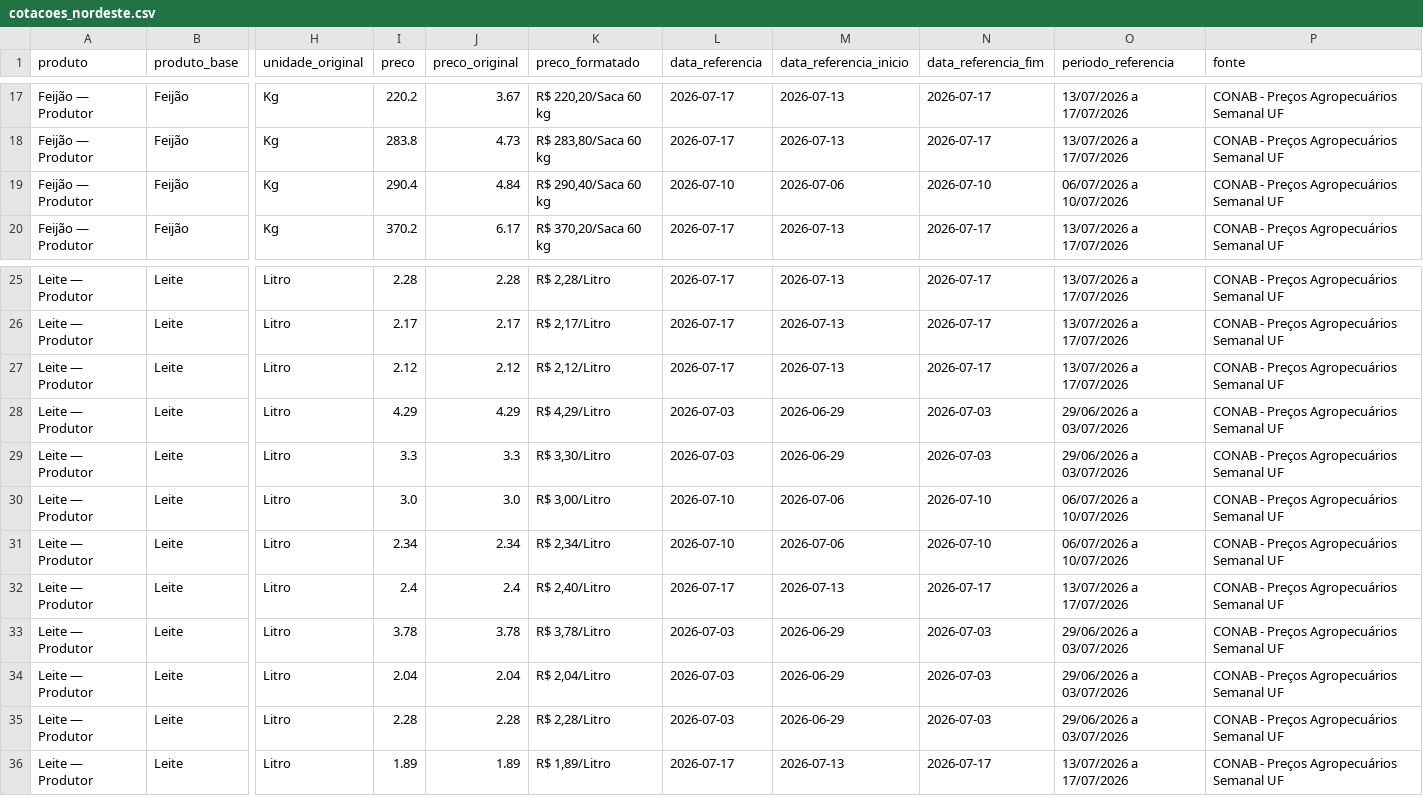
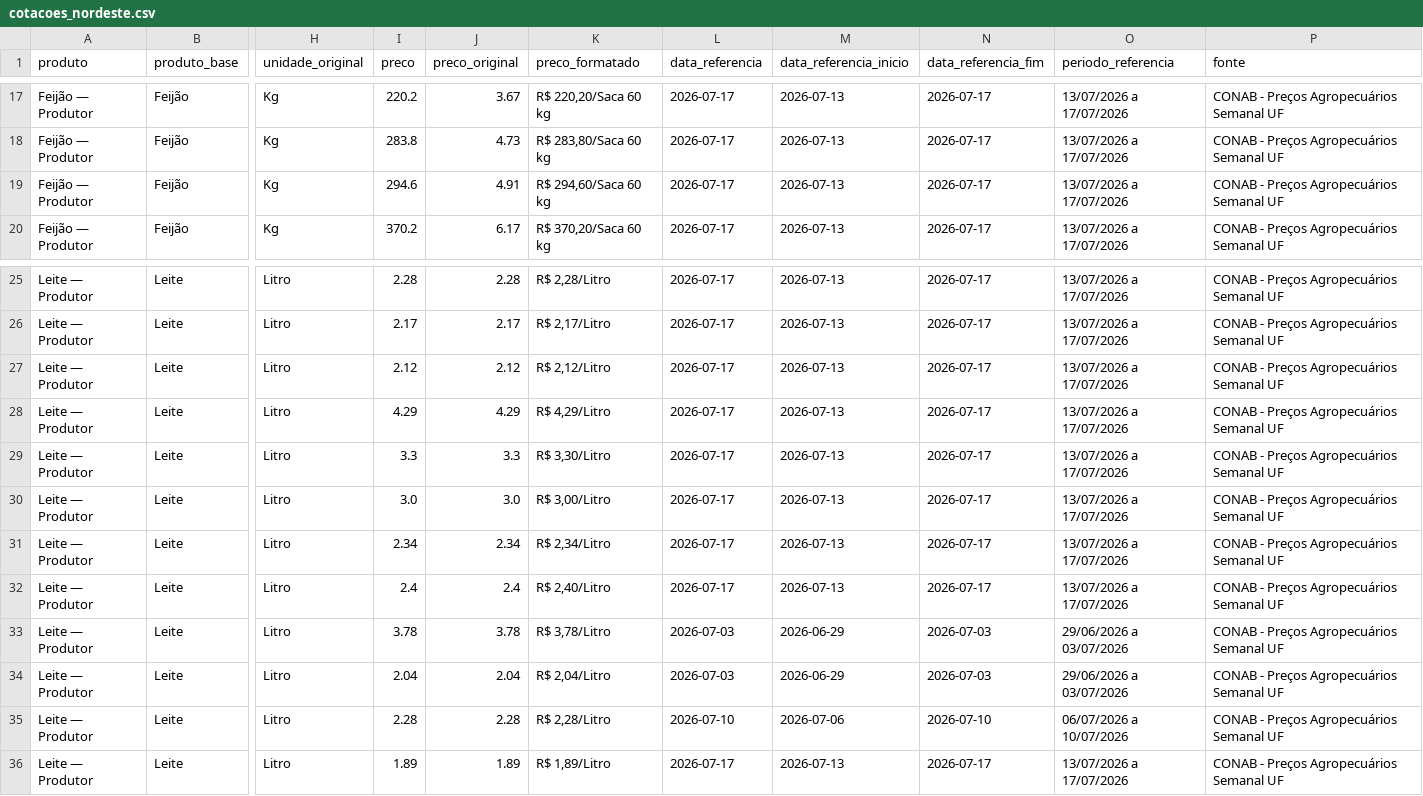
Before and after one commit to idocandido-dotcom/cotacoes, a CSV file: cotacoes/public/cotacoes_nordeste.csv, drawn as a sheet; only a part is shown, gaps mark what is left out; the diff names each change by its address in the sheet, - before the commit and + after, or states it on an @@ line.

```diff
--- a/cotacoes/public/cotacoes_nordeste.csv
+++ b/cotacoes/public/cotacoes_nordeste.csv
-I19 (preco): 290.4
+I19 (preco): 294.6
-J19 (preco_original): 4.84
+J19 (preco_original): 4.91
-K19 (preco_formatado): R$ 290,40/Saca 60 kg
+K19 (preco_formatado): R$ 294,60/Saca 60 kg
-L19 (data_referencia): 2026-07-10
+L19 (data_referencia): 2026-07-17
-M19 (data_referencia_inicio): 2026-07-06
+M19 (data_referencia_inicio): 2026-07-13
-N19 (data_referencia_fim): 2026-07-10
+N19 (data_referencia_fim): 2026-07-17
-O19 (periodo_referencia): 06/07/2026 a 10/07/2026
+O19 (periodo_referencia): 13/07/2026 a 17/07/2026
-L28:L29 (data_referencia): 2026-07-03
+L28:L29 (data_referencia): 2026-07-17
-M28:M29 (data_referencia_inicio): 2026-06-29
+M28:M29 (data_referencia_inicio): 2026-07-13
-N28:N29 (data_referencia_fim): 2026-07-03
+N28:N29 (data_referencia_fim): 2026-07-17
-O28:O29 (periodo_referencia): 29/06/2026 a 03/07/2026
+O28:O29 (periodo_referencia): 13/07/2026 a 17/07/2026
-L30:L31 (data_referencia): 2026-07-10
+L30:L31 (data_referencia): 2026-07-17
-M30:M31 (data_referencia_inicio): 2026-07-06
+M30:M31 (data_referencia_inicio): 2026-07-13
-N30:N31 (data_referencia_fim): 2026-07-10
+N30:N31 (data_referencia_fim): 2026-07-17
-O30:O31 (periodo_referencia): 06/07/2026 a 10/07/2026
+O30:O31 (periodo_referencia): 13/07/2026 a 17/07/2026
-L35 (data_referencia): 2026-07-03
+L35 (data_referencia): 2026-07-10
-M35 (data_referencia_inicio): 2026-06-29
+M35 (data_referencia_inicio): 2026-07-06
-N35 (data_referencia_fim): 2026-07-03
+N35 (data_referencia_fim): 2026-07-10
-O35 (periodo_referencia): 29/06/2026 a 03/07/2026
+O35 (periodo_referencia): 06/07/2026 a 10/07/2026
```
Also changed, not shown: 6 other files.
